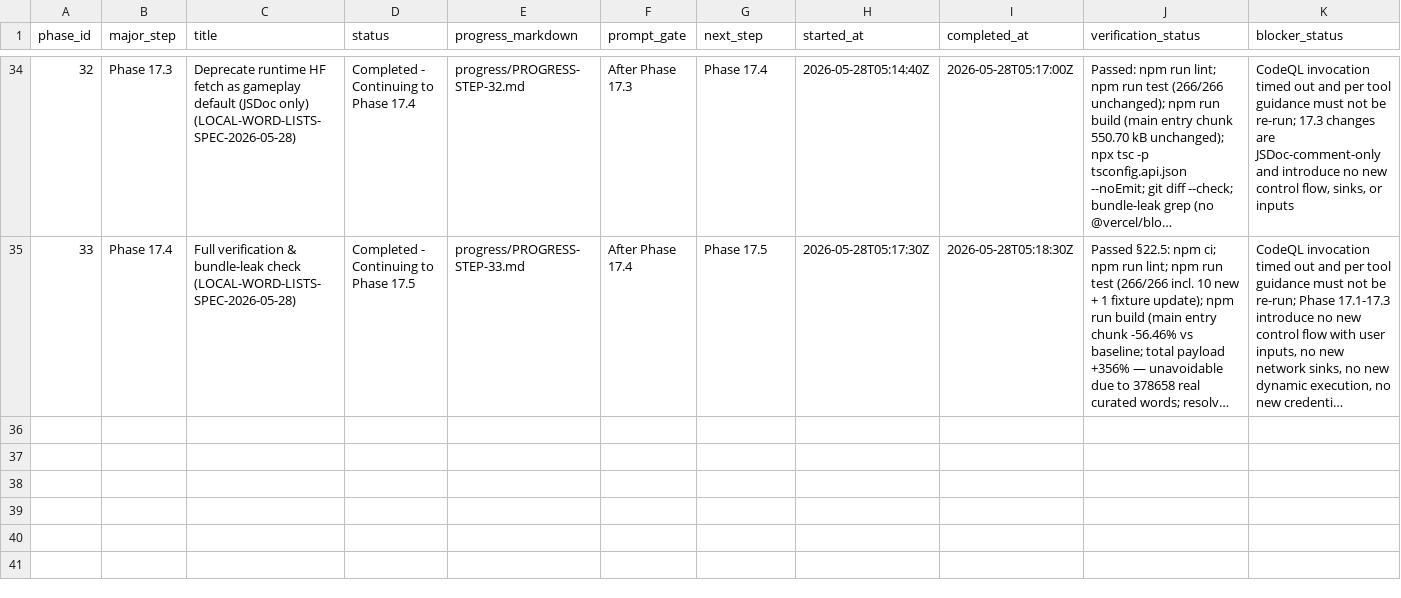
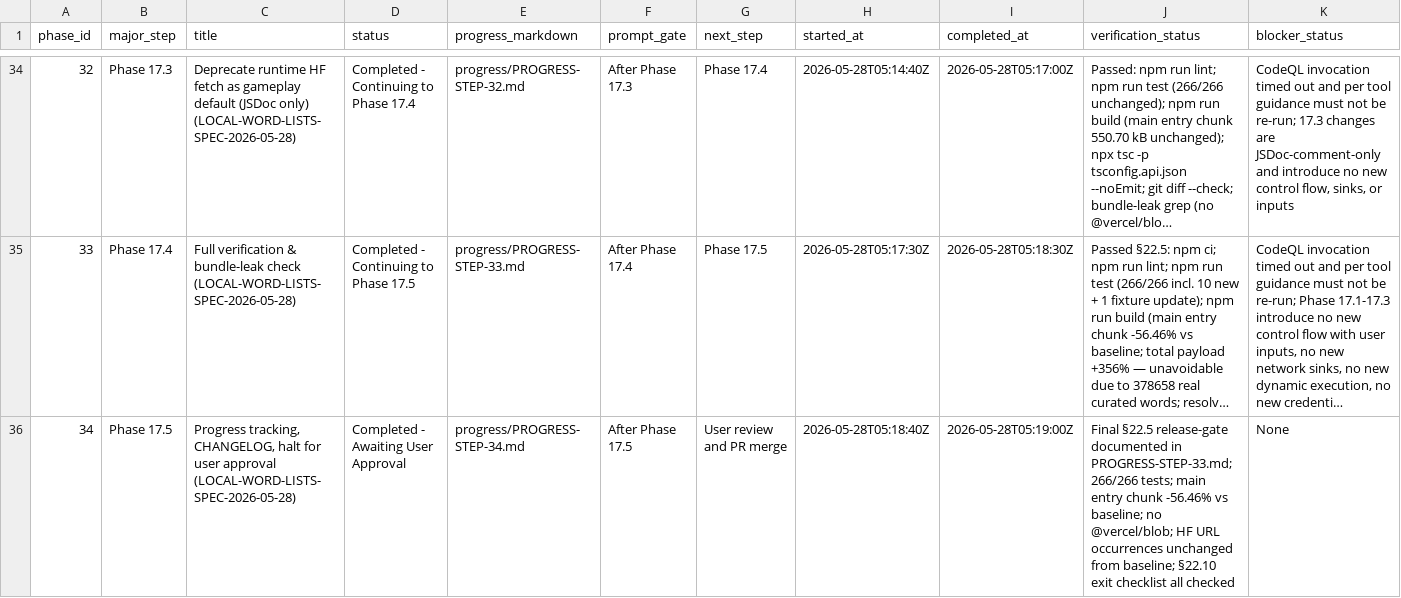
Before and after one commit to ryanjosephkamp/brrrdle, a CSV file: progress/PROGRESS.csv, drawn as a sheet; only a part is shown, gaps mark what is left out; long unchanged cells end in …; rows hold the shown columns only; the diff names each change by its address in the sheet, - before the commit and + after, or states it on an @@ line.

```diff
--- a/progress/PROGRESS.csv
+++ b/progress/PROGRESS.csv
+row 36: 34 | Phase 17.5 | Progress tracking, CHANGELOG, halt for user approval (LOCAL-WORD-LISTS-SPEC-2026-05-28) | Completed - Awaiting User Approval | progress/PROGRESS-STEP-34.md | After Phase 17.5 | User review and PR merge | 2026-05-28T05:18:40Z | 2026-05-28T05:19:00Z | Final §22.5 release-gate documented in PROGRESS-STEP-33.md; 266/266 tests; main entry chunk -56.46% vs baseline; no @vercel/blob; HF URL occurrences unchanged from baseline; §22.10 exit checklist all checked | None
```
Also changed, not shown: 2 other files.
